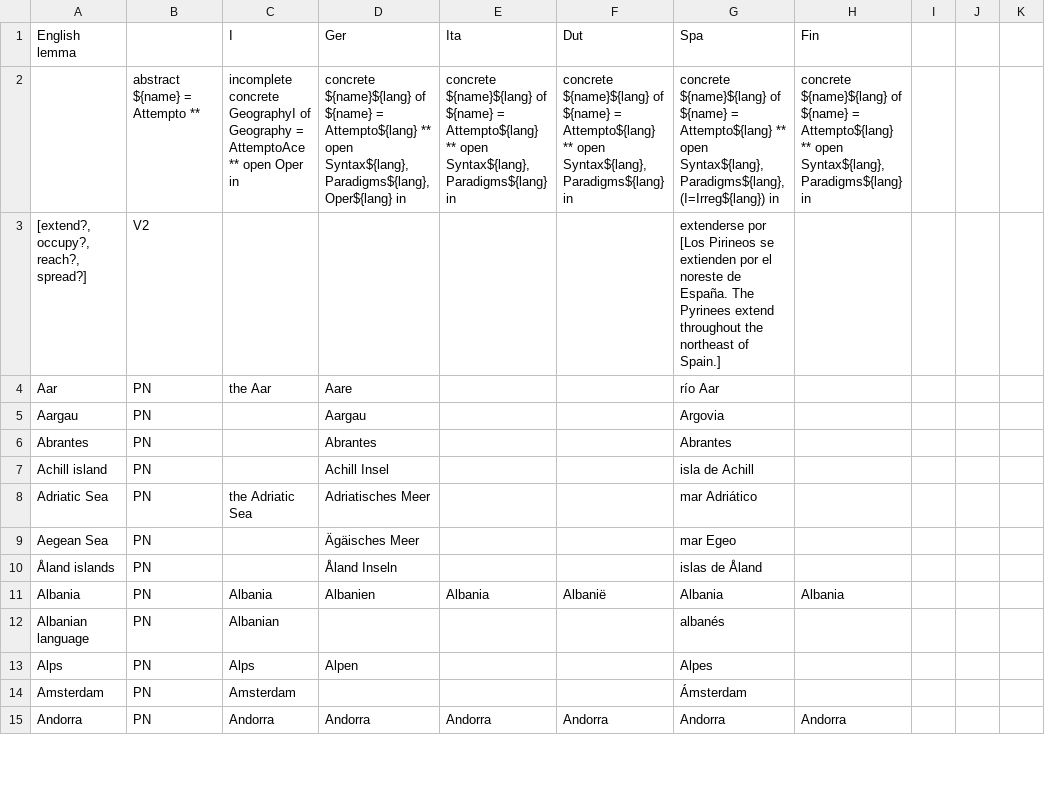
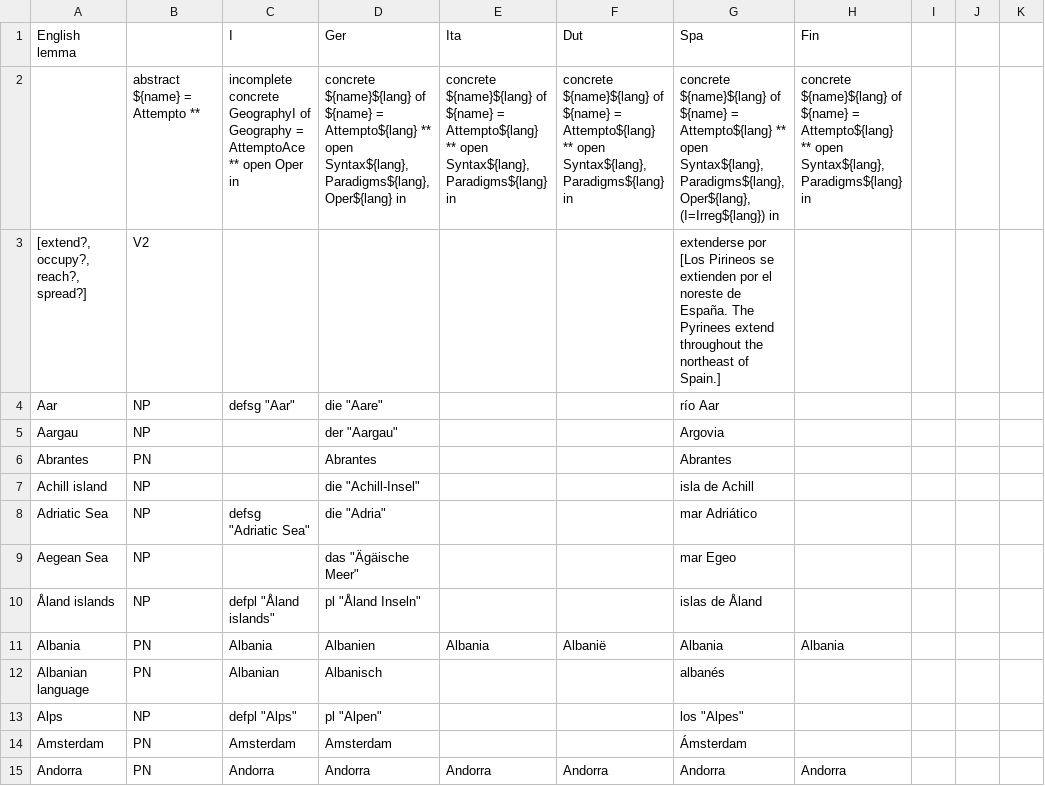
Before and after one commit to Attempto/ACE-in-GF, a CSV file: words/Geography/Geography.csv, drawn as a sheet; only a part is shown; the diff covers the shown part only; the diff names each change by its address in the sheet, - before the commit and + after, or states it on an @@ line.

Commit message:
Add support for more complex proper names
  - ACE: defsg, defpl (TODO: needs more work)
  - Ger: der, die, das, pl
  - Spa: el, la, los, las

```diff
--- a/words/Geography/Geography.csv
+++ b/words/Geography/Geography.csv
-G2 (Spa): …Syntax${lang}, Paradigms${lang}, (I=Irreg${lang}) in
+G2 (Spa): …Syntax${lang}, Paradigms${lang}, Oper${lang}, (I=Irreg${lang}) in
-B4:B5: PN
+B4:B5: NP
-C4 (I): the Aar
+C4 (I): defsg "Aar"
-D4 (Ger): Aare
+D4 (Ger): die "Aare"
-D5 (Ger): Aargau
+D5 (Ger): der "Aargau"
-B7:B10: PN
+B7:B10: NP
-D7 (Ger): Achill Insel
+D7 (Ger): die "Achill-Insel"
-C8 (I): the Adriatic Sea
+C8 (I): defsg "Adriatic Sea"
-D8 (Ger): Adriatisches Meer
+D8 (Ger): die "Adria"
-D9 (Ger): Ägäisches Meer
+D9 (Ger): das "Ägäische Meer"
-C10 (I): (empty)
+C10 (I): defpl "Åland islands"
-D10 (Ger): Åland Inseln
+D10 (Ger): pl "Åland Inseln"
-D12 (Ger): (empty)
+D12 (Ger): Albanisch
-B13: PN
+B13: NP
-C13 (I): Alps
+C13 (I): defpl "Alps"
-D13 (Ger): Alpen
+D13 (Ger): pl "Alpen"
-G13 (Spa): Alpes
+G13 (Spa): los "Alpes"
-D14 (Ger): (empty)
+D14 (Ger): Amsterdam
```
Also changed, not shown: 21 added rows, 1 removed row and 57 edited cells elsewhere in this file, 18 other files.
